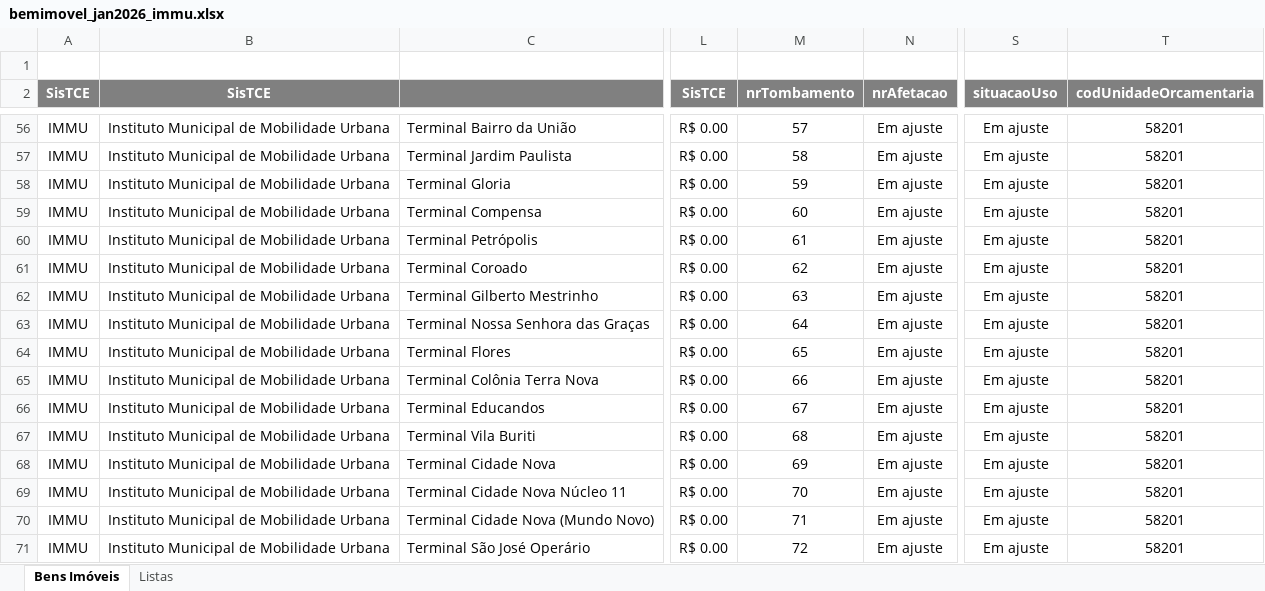
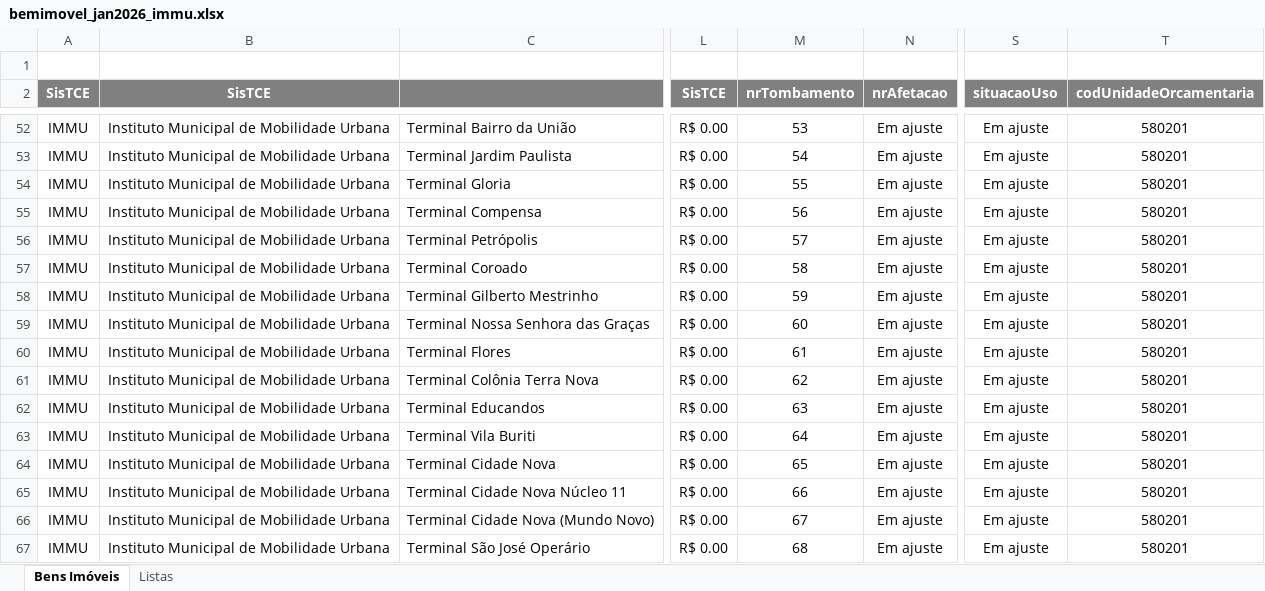
Before and after one commit to domsalvatierre/imoveis-json, an Excel workbook: arquivos/IMMU/bemimovel_jan2026_immu.xlsx, sheet Bens Imóveis, drawn as a sheet; only a part is shown, gaps mark what is left out; values as stored, in another font and other column widths than the file's, no borders; addresses are those after the commit; the diff covers the shown part only; the diff names each change by its address in the sheet, - before the commit and + after, or states it on an @@ line.

```diff
--- a/arquivos/IMMU/bemimovel_jan2026_immu.xlsx (sheet Bens Imóveis)
+++ b/arquivos/IMMU/bemimovel_jan2026_immu.xlsx (sheet Bens Imóveis)
-M52 (nrTombamento): 57
+M52 (nrTombamento): 53
-T52:T67 (codUnidadeOrcamentaria): 58201
+T52:T67 (codUnidadeOrcamentaria): 580201
-M53 (nrTombamento): 58
+M53 (nrTombamento): 54
-M54 (nrTombamento): 59
+M54 (nrTombamento): 55
-M55 (nrTombamento): 60
+M55 (nrTombamento): 56
-M56 (nrTombamento): 61
+M56 (nrTombamento): 57
-M57 (nrTombamento): 62
+M57 (nrTombamento): 58
-M58 (nrTombamento): 63
+M58 (nrTombamento): 59
-M59 (nrTombamento): 64
+M59 (nrTombamento): 60
-M60 (nrTombamento): 65
+M60 (nrTombamento): 61
-M61 (nrTombamento): 66
+M61 (nrTombamento): 62
-M62 (nrTombamento): 67
+M62 (nrTombamento): 63
-M63 (nrTombamento): 68
+M63 (nrTombamento): 64
-M64 (nrTombamento): 69
+M64 (nrTombamento): 65
-M65 (nrTombamento): 70
+M65 (nrTombamento): 66
-M66 (nrTombamento): 71
+M66 (nrTombamento): 67
-M67 (nrTombamento): 72
+M67 (nrTombamento): 68
```
Also changed, not shown: 4 removed rows and 98 edited cells elsewhere in this sheet, sheet Listas, formulas that keep their value, arquivos/SEMASC/bemimovel_jan2026_semasc.xlsx, arquivos/SEMJEL/bemimovel_jan2026_semjel.xlsx, 3 other files.
